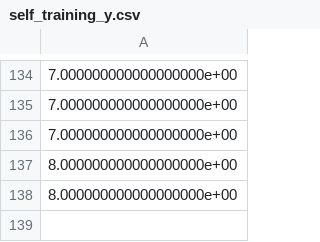
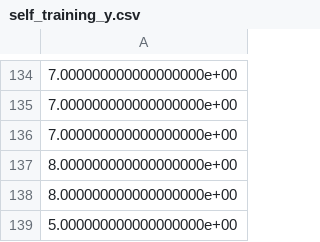
Before and after one commit to jko0531/Machine-Learning, a CSV file: Handwriting/data/self_training_y.csv, drawn as a sheet; only a part is shown, gaps mark what is left out.

```diff
--- a/Handwriting/data/self_training_y.csv
+++ b/Handwriting/data/self_training_y.csv
@@ -138 +138,2 @@
 8.000000000000000000e+00
+5.000000000000000000e+00
```
Also changed, not shown: 6 other files.
